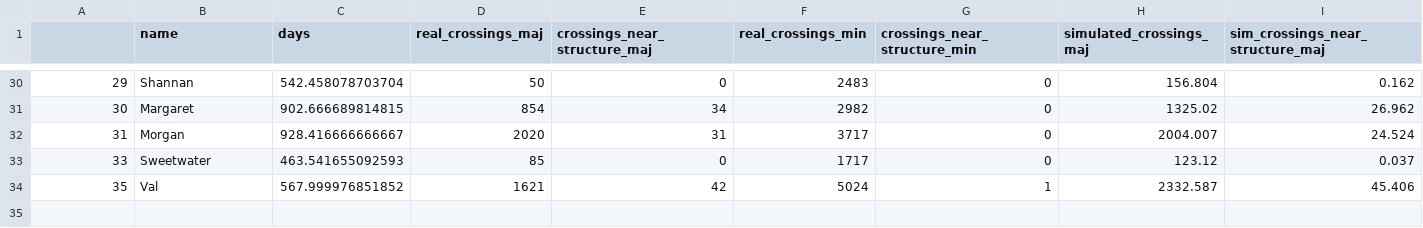
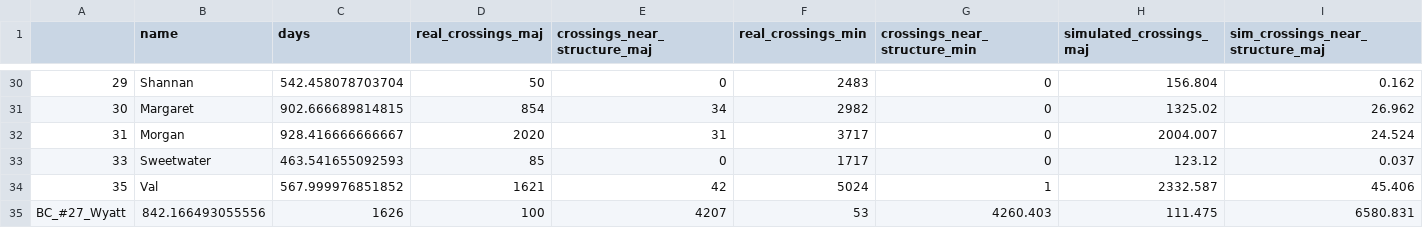
Before and after one commit to mercermargaret/bobcat_chapter, a CSV file: results/results_rr.csv, drawn as a sheet; only a part is shown, gaps mark what is left out; rows hold the shown columns only; the diff names each change by its address in the sheet, - before the commit and + after, or states it on an @@ line.

Commit message:
reran wyatt

```diff
--- a/results/results_rr.csv
+++ b/results/results_rr.csv
+row 35: BC_#27_Wyatt | 842.166493055556 | 1626 | 100 | 4207 | 53 | 4260.403 | 111.475 | 6580.831
```
Also changed, not shown: 7 other files.
